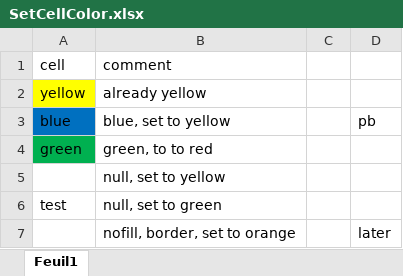
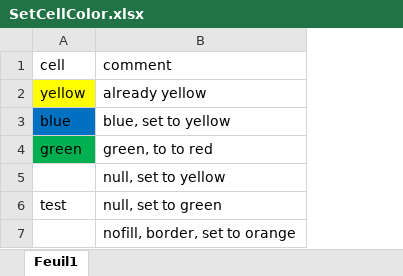
Before and after one commit to Pierlam/OpenExcelSdk, an Excel workbook: 2-Tests/OpenExcelSdk.Tests/10-Files/SetCellColor.xlsx, sheet Feuil1, drawn as a sheet; values as stored, in another font and other column widths than the file's, no borders; the diff names each change by its address in the sheet, - before the commit and + after, or states it on an @@ line.

```diff
--- a/2-Tests/OpenExcelSdk.Tests/10-Files/SetCellColor.xlsx (sheet Feuil1)
+++ b/2-Tests/OpenExcelSdk.Tests/10-Files/SetCellColor.xlsx (sheet Feuil1)
-column C, empty
-column D, rows 3-7: pb |  |  |  | later
```
Also changed, not shown: 8 other files.
